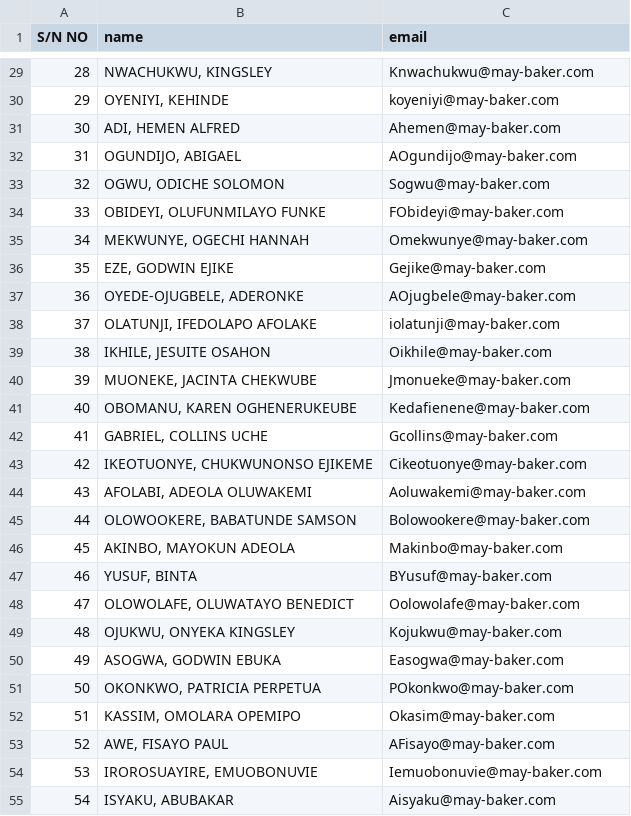
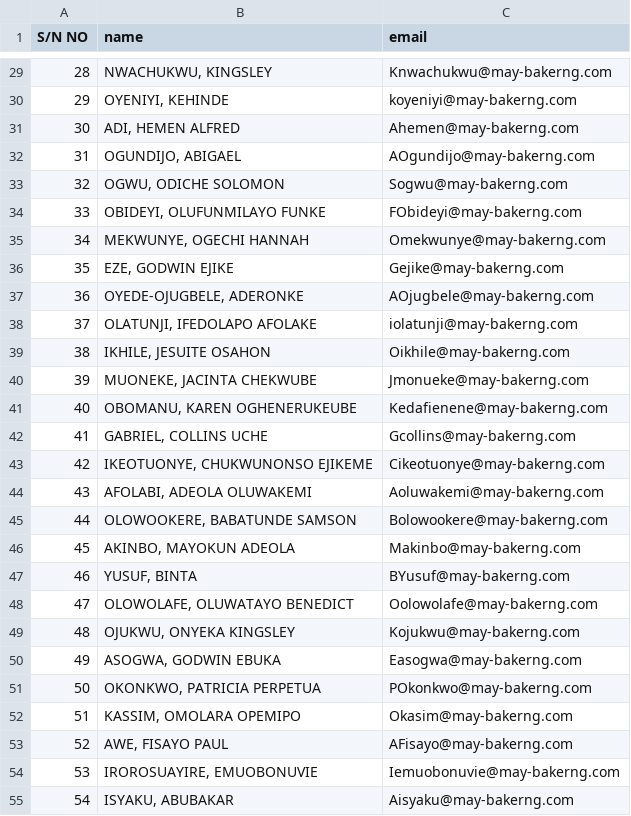
Before and after one commit to donchris23/visitors-attendance-app, a CSV file: staff.csv, drawn as a sheet; only a part is shown, gaps mark what is left out; the diff covers the shown part only.

```diff
--- a/staff.csv
+++ b/staff.csv
@@ -29,27 +29,27 @@ S/N NO, name,email,,
-28,"NWACHUKWU, KINGSLEY",Knwachukwu@may-baker.com,,
-29,"OYENIYI, KEHINDE",koyeniyi@may-baker.com,,
-30,"ADI, HEMEN ALFRED",Ahemen@may-baker.com,,
-31,"OGUNDIJO, ABIGAEL",AOgundijo@may-baker.com,,
-32,"OGWU, ODICHE SOLOMON",Sogwu@may-baker.com,,
-33,"OBIDEYI, OLUFUNMILAYO FUNKE",FObideyi@may-baker.com,,
-34,"MEKWUNYE, OGECHI HANNAH",Omekwunye@may-baker.com,,
-35,"EZE, GODWIN EJIKE",Gejike@may-baker.com,,
-36,"OYEDE-OJUGBELE, ADERONKE",AOjugbele@may-baker.com,,
-37,"OLATUNJI, IFEDOLAPO AFOLAKE",iolatunji@may-baker.com,,
-38,"IKHILE, JESUITE OSAHON",Oikhile@may-baker.com,,
-39,"MUONEKE, JACINTA CHEKWUBE",Jmonueke@may-baker.com,,
-40,"OBOMANU, KAREN OGHENERUKEUBE",Kedafienene@may-baker.com,,
-41,"GABRIEL, COLLINS UCHE",Gcollins@may-baker.com,,
-42,"IKEOTUONYE, CHUKWUNONSO EJIKEME",Cikeotuonye@may-baker.com,,
-43,"AFOLABI, ADEOLA OLUWAKEMI",Aoluwakemi@may-baker.com,,
-44,"OLOWOOKERE, BABATUNDE SAMSON",Bolowookere@may-baker.com,,
-45,"AKINBO, MAYOKUN ADEOLA",Makinbo@may-baker.com,,
-46,"YUSUF, BINTA",BYusuf@may-baker.com,,
-47,"OLOWOLAFE, OLUWATAYO BENEDICT",Oolowolafe@may-baker.com,,
-48,"OJUKWU, ONYEKA KINGSLEY",Kojukwu@may-baker.com,,
-49,"ASOGWA, GODWIN EBUKA",Easogwa@may-baker.com,,
-50,"OKONKWO, PATRICIA PERPETUA",POkonkwo@may-baker.com,,
-51,"KASSIM, OMOLARA  OPEMIPO ",Okasim@may-baker.com,,
-52,"AWE, FISAYO PAUL",AFisayo@may-baker.com,,
-53,"IROROSUAYIRE, EMUOBONUVIE",Iemuobonuvie@may-baker.com,,
-54,"ISYAKU, ABUBAKAR",Aisyaku@may-baker.com,,
+28,"NWACHUKWU, KINGSLEY",Knwachukwu@may-bakerng.com,,
+29,"OYENIYI, KEHINDE",koyeniyi@may-bakerng.com,,
+30,"ADI, HEMEN ALFRED",Ahemen@may-bakerng.com,,
+31,"OGUNDIJO, ABIGAEL",AOgundijo@may-bakerng.com,,
+32,"OGWU, ODICHE SOLOMON",Sogwu@may-bakerng.com,,
+33,"OBIDEYI, OLUFUNMILAYO FUNKE",FObideyi@may-bakerng.com,,
+34,"MEKWUNYE, OGECHI HANNAH",Omekwunye@may-bakerng.com,,
+35,"EZE, GODWIN EJIKE",Gejike@may-bakerng.com,,
+36,"OYEDE-OJUGBELE, ADERONKE",AOjugbele@may-bakerng.com,,
+37,"OLATUNJI, IFEDOLAPO AFOLAKE",iolatunji@may-bakerng.com,,
+38,"IKHILE, JESUITE OSAHON",Oikhile@may-bakerng.com,,
+39,"MUONEKE, JACINTA CHEKWUBE",Jmonueke@may-bakerng.com,,
+40,"OBOMANU, KAREN OGHENERUKEUBE",Kedafienene@may-bakerng.com,,
+41,"GABRIEL, COLLINS UCHE",Gcollins@may-bakerng.com,,
+42,"IKEOTUONYE, CHUKWUNONSO EJIKEME",Cikeotuonye@may-bakerng.com,,
+43,"AFOLABI, ADEOLA OLUWAKEMI",Aoluwakemi@may-bakerng.com,,
+44,"OLOWOOKERE, BABATUNDE SAMSON",Bolowookere@may-bakerng.com,,
+45,"AKINBO, MAYOKUN ADEOLA",Makinbo@may-bakerng.com,,
+46,"YUSUF, BINTA",BYusuf@may-bakerng.com,,
+47,"OLOWOLAFE, OLUWATAYO BENEDICT",Oolowolafe@may-bakerng.com,,
+48,"OJUKWU, ONYEKA KINGSLEY",Kojukwu@may-bakerng.com,,
+49,"ASOGWA, GODWIN EBUKA",Easogwa@may-bakerng.com,,
+50,"OKONKWO, PATRICIA PERPETUA",POkonkwo@may-bakerng.com,,
+51,"KASSIM, OMOLARA  OPEMIPO ",Okasim@may-bakerng.com,,
+52,"AWE, FISAYO PAUL",AFisayo@may-bakerng.com,,
+53,"IROROSUAYIRE, EMUOBONUVIE",Iemuobonuvie@may-bakerng.com,,
+54,"ISYAKU, ABUBAKAR",Aisyaku@may-bakerng.com,,
```
Also changed, not shown: 122 edited cells elsewhere in this file, scripts/staff.csv, scripts/staff_clean.csv.
